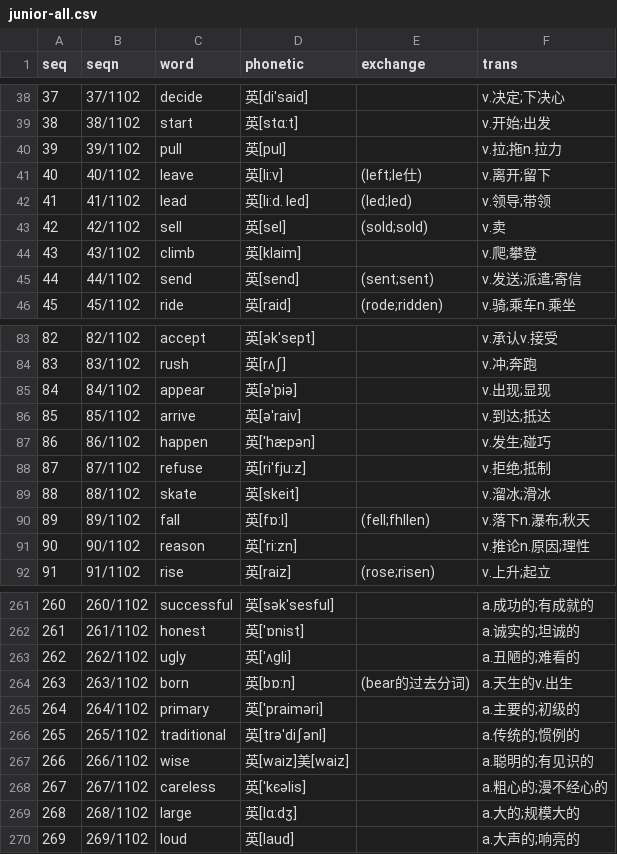
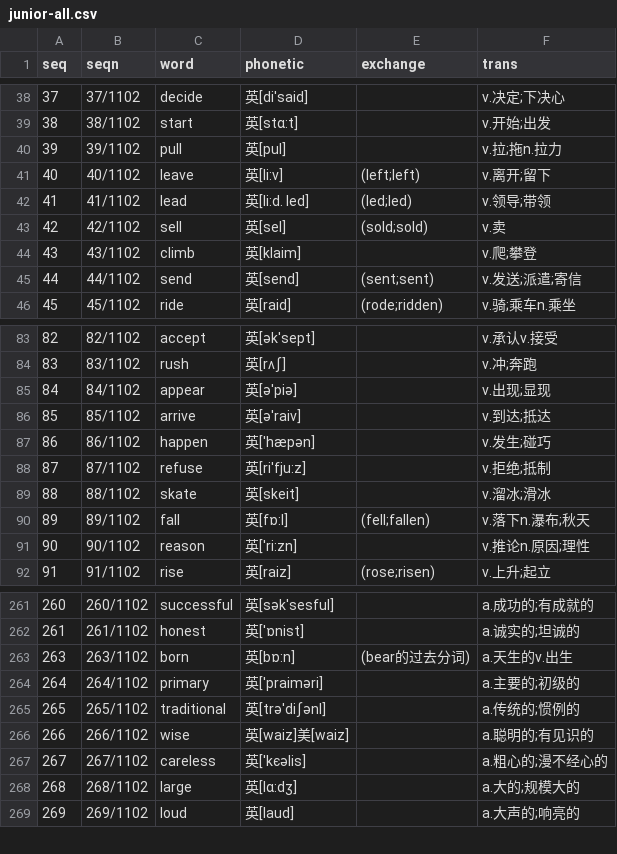
Before and after one commit to moreadgroup/moread-cloud-data, a CSV file: src/main/resources/listens/magic-ear-8-times/junior/junior-all.csv, drawn as a sheet; only a part is shown, gaps mark what is left out.

```diff
--- a/src/main/resources/listens/magic-ear-8-times/junior/junior-all.csv
+++ b/src/main/resources/listens/magic-ear-8-times/junior/junior-all.csv
@@ -40,3 +40,3 @@ seq,seqn,word,phonetic,exchange,trans
 39,39/1102,pull,英[pul],,v.拉;拖n.拉力
-40,40/1102,leave,英[li:v],(left;le仕),v.离开;留下
+40,40/1102,leave,英[li:v],(left;left),v.离开;留下
 41,41/1102,lead,英[li:d. led],(led;led),v.领导;带领
@@ -89,3 +89,3 @@ seq,seqn,word,phonetic,exchange,trans
 88,88/1102,skate,英[skeit],,v.溜冰;滑冰
-89,89/1102,fall,英[fɒ:l],(fell;fhllen),v.落下n.瀑布;秋天
+89,89/1102,fall,英[fɒ:l],(fell;fallen),v.落下n.瀑布;秋天
 90,90/1102,reason,英['ri:zn],,v.推论n.原因;理性
@@ -262,3 +262,2 @@ seq,seqn,word,phonetic,exchange,trans
 261,261/1102,honest,英['ɒnist],,a.诚实的;坦诚的
-262,262/1102,ugly,英['ʌgli],,a.丑陋的;难看的
 263,263/1102,born,英[bɒ:n],(bear的过去分词),a.天生的v.出生
```
Also changed, not shown: src/main/resources/listens/magic-ear-8-times/primary/primary-all.csv, src/main/resources/listens/magic-ear-8-times/senior/senior-all.csv, 5 other files.
